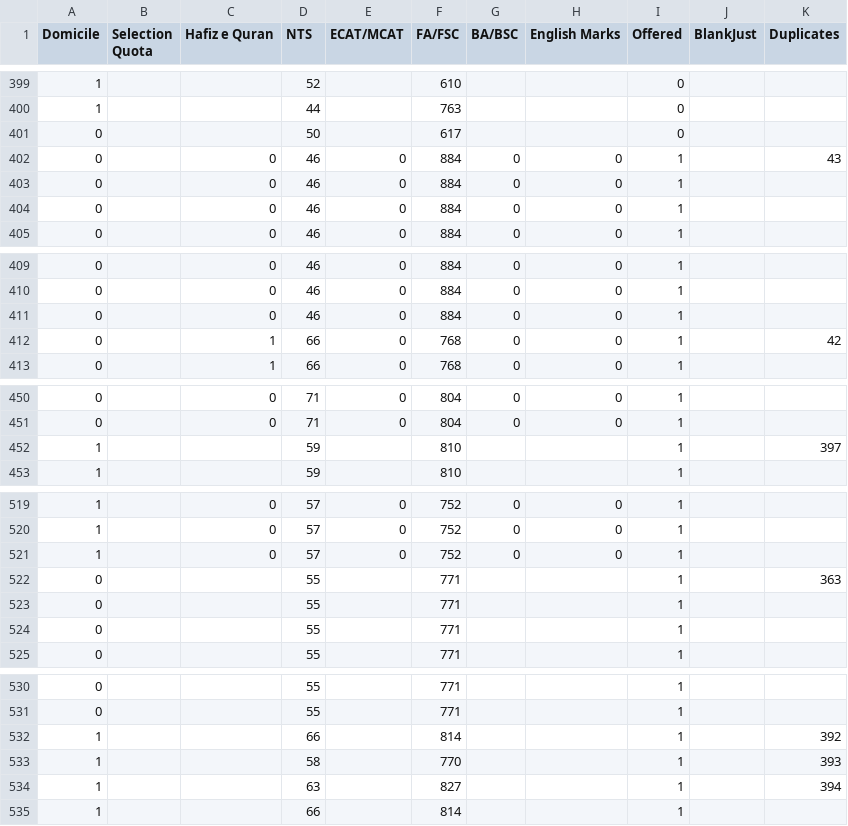
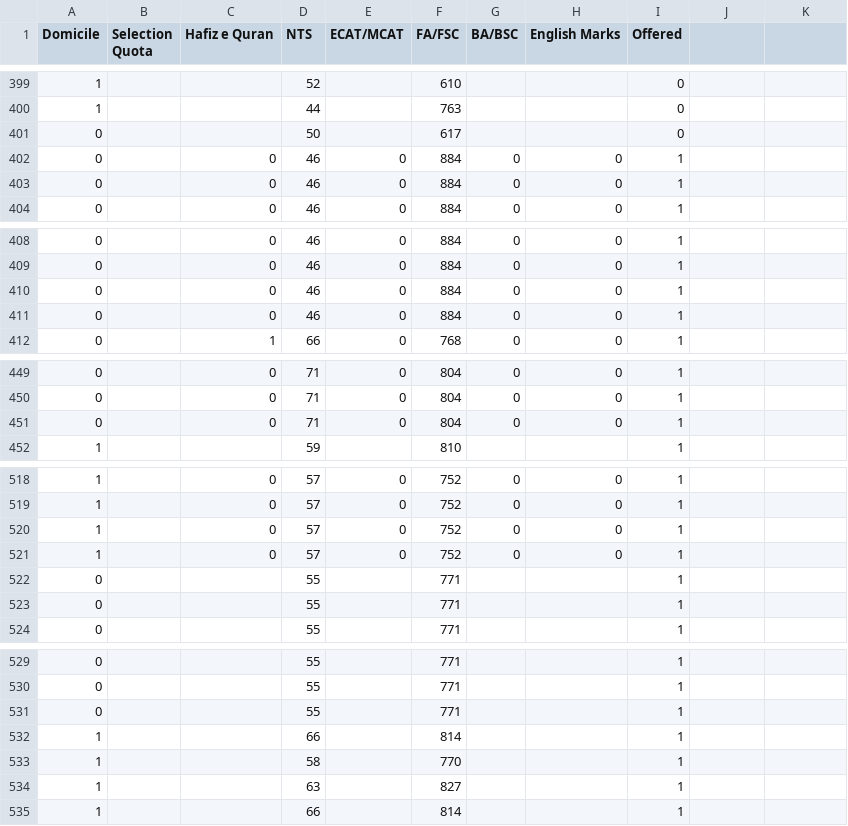
Before and after one commit to mhmmd-nauman/DataSets, a CSV file: third idea - bba fall 17/fall-17-bba-applicants - yes - no - format - 30 percent - neural network.csv, drawn as a sheet; only a part is shown, gaps mark what is left out; the diff covers the shown part only.

```diff
--- a/third idea - bba fall 17/fall-17-bba-applicants - yes - no - format - 30 percent - neural network.csv
+++ b/third idea - bba fall 17/fall-17-bba-applicants - yes - no - format - 30 percent - neural network.csv
@@ -1 +1 @@
-Domicile,Selection Quota,Hafiz e Quran,NTS,ECAT/MCAT,FA/FSC,BA/BSC,English Marks,Offered,BlankJust,Duplicates
+Domicile,Selection Quota,Hafiz e Quran,NTS,ECAT/MCAT,FA/FSC,BA/BSC,English Marks,Offered
@@ -402 +401,0 @@ Domicile,Selection Quota,Hafiz e Quran,NTS,ECAT/MCAT,FA/FSC,BA/BSC,English Marks
-0,,0,46,0,884,0,0,1,,43
@@ -412 +411 @@ Domicile,Selection Quota,Hafiz e Quran,NTS,ECAT/MCAT,FA/FSC,BA/BSC,English Marks
-0,,1,66,0,768,0,0,1,,42
+0,,0,46,0,884,0,0,1
@@ -452 +451 @@ Domicile,Selection Quota,Hafiz e Quran,NTS,ECAT/MCAT,FA/FSC,BA/BSC,English Marks
-1,,,59,,810,,,1,,397
+0,,0,71,0,804,0,0,1
@@ -522 +521 @@ Domicile,Selection Quota,Hafiz e Quran,NTS,ECAT/MCAT,FA/FSC,BA/BSC,English Marks
-0,,,55,,771,,,1,,363
+1,,0,57,0,752,0,0,1
@@ -532,3 +531,4 @@ Domicile,Selection Quota,Hafiz e Quran,NTS,ECAT/MCAT,FA/FSC,BA/BSC,English Marks
-1,,,66,,814,,,1,,392
-1,,,58,,770,,,1,,393
-1,,,63,,827,,,1,,394
+0,,,55,,771,,,1
+1,,,66,,814,,,1
+1,,,58,,770,,,1
+1,,,63,,827,,,1
```
Also changed, not shown: 1 added row, 1 removed row and 60 edited cells elsewhere in this file, 1 other file.
